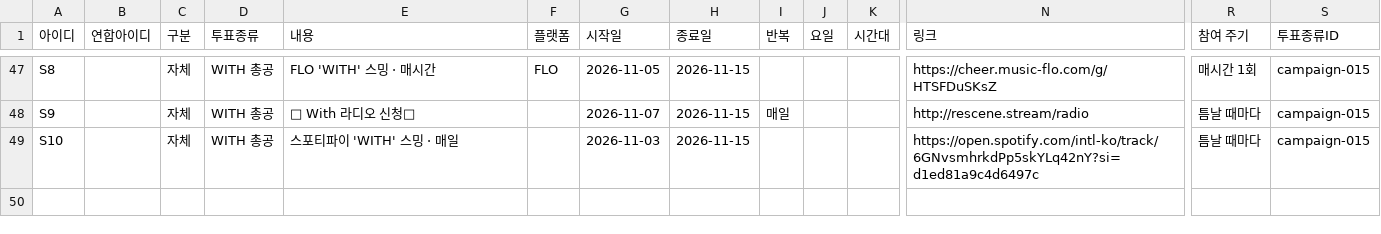
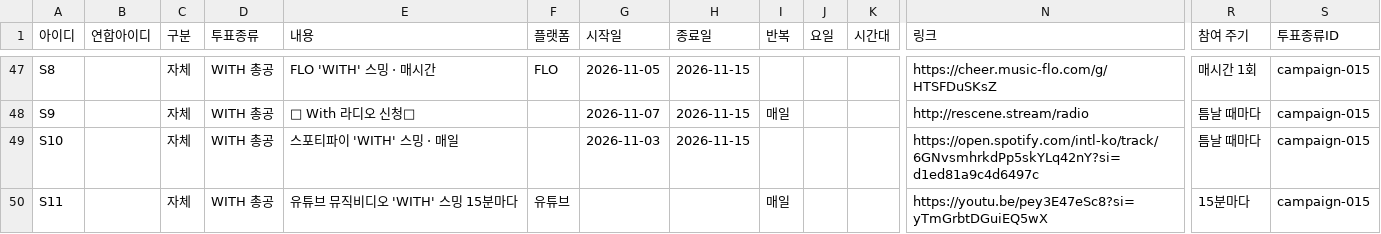
Before and after one commit to WONIWONIWONIWONI/todo, a CSV file: sheet-templates/할일.csv, drawn as a sheet; only a part is shown, gaps mark what is left out; rows hold the shown columns only; the diff names each change by its address in the sheet, - before the commit and + after, or states it on an @@ line.

Commit message:
관리자 초안: 할일.csv 추가 S11

```diff
--- a/sheet-templates/할일.csv
+++ b/sheet-templates/할일.csv
+row 50: S11 |  | 자체 | WITH 총공 | 유튜브 뮤직비디오 'WITH' 스밍 15분마다 | 유튜브 |  |  | 매일 |  |  | https://youtu.be/pey3E47eSc8?si=yTmGrbtDGuiEQ5wX | 15분마다 | campaign-015
```
